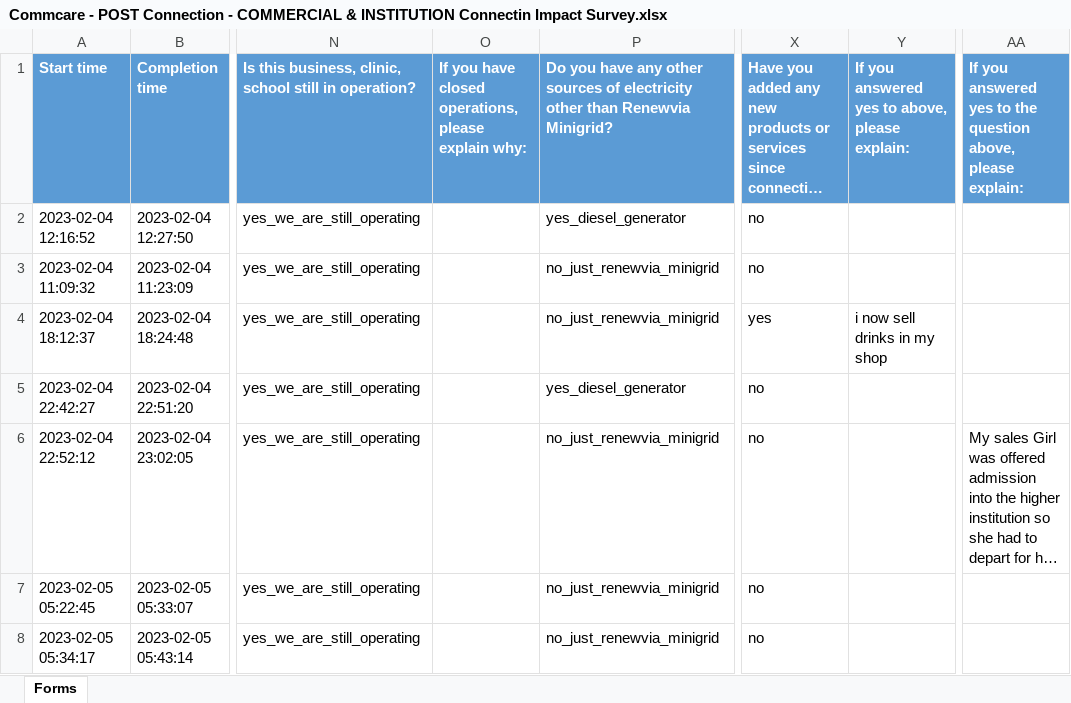
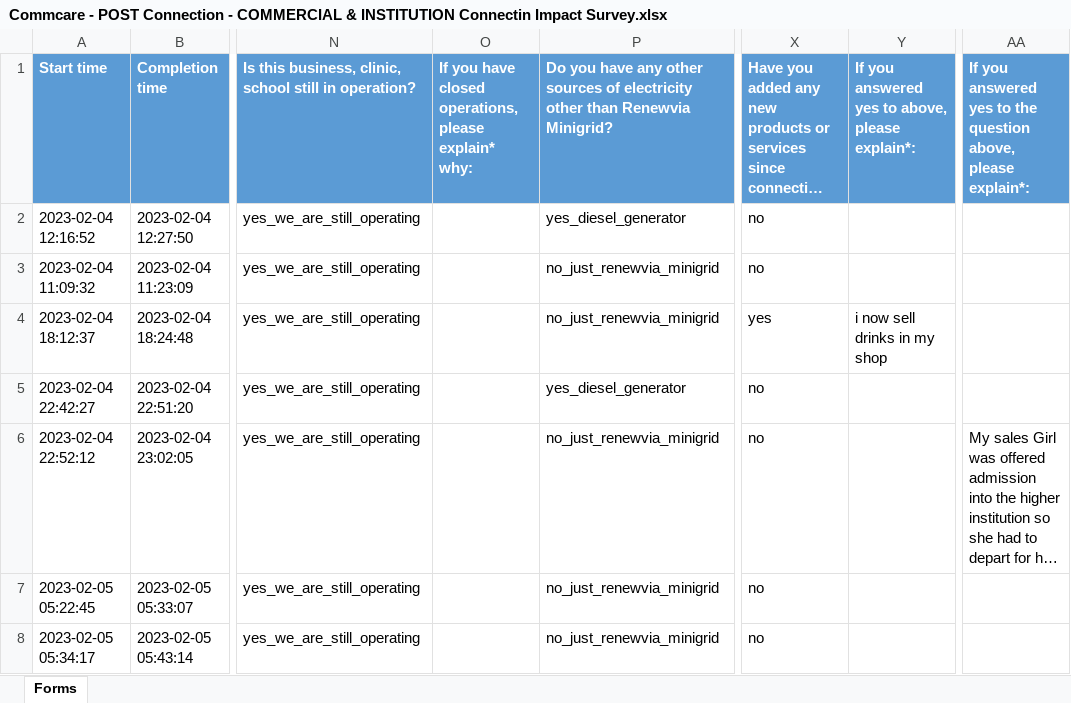
Before and after one commit to Renewvia-Energy/survey_impact_analysis, an Excel workbook: data_cleaning/datasets_raw/Commcare - POST Connection - COMMERCIAL & INSTITUTION Connectin Impact Survey.xlsx, sheet Forms, drawn as a sheet; only a part is shown, gaps mark what is left out; long unchanged cells end in …; values as stored, in another font and other column widths than the file's, no borders; the diff names each change by its address in the sheet, - before the commit and + after, or states it on an @@ line.

```diff
--- a/data_cleaning/datasets_raw/Commcare - POST Connection - COMMERCIAL & INSTITUTION Connectin Impact Survey.xlsx (sheet Forms)
+++ b/data_cleaning/datasets_raw/Commcare - POST Connection - COMMERCIAL & INSTITUTION Connectin Impact Survey.xlsx (sheet Forms)
-O1: …operations, please explain why:
+O1: …operations, please explain* why:
-Y1: …above, please explain:
+Y1: …above, please explain*:
-AA1: …above, please explain:
+AA1: …above, please explain*:
```
Also changed, not shown: data_cleaning/datasets_raw/Commcare INITIAL Survey updated w Renewvia Numbers - Copy.xlsx, data_cleaning/datasets_raw/Commcare POST Connection HOUSEHOLD.xlsx, 7 other files.
